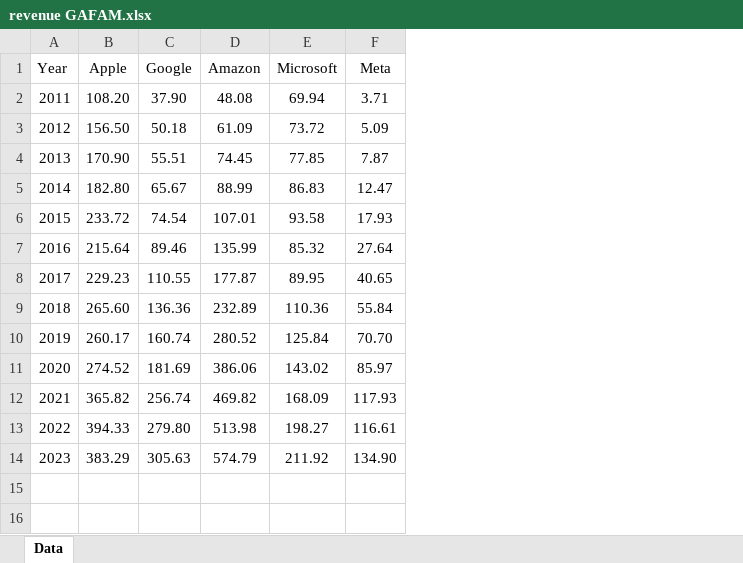
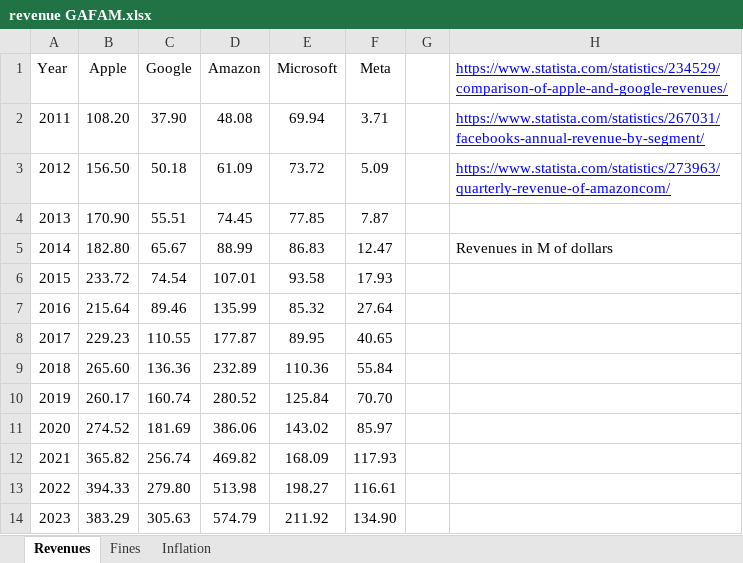
Before and after one commit to pazka/gafagate, an Excel workbook: data/revenue GAFAM.xlsx, sheet Revenues, drawn as a sheet; values as stored, in another font and other column widths than the file's, no borders; table styles not drawn; the diff names each change by its address in the sheet, - before the commit and + after, or states it on an @@ line.

Commit message:
better data

```diff
--- a/data/revenue GAFAM.xlsx (sheet Revenues)
+++ b/data/revenue GAFAM.xlsx (sheet Revenues)
-sheet tab: Data
+sheet tab: Revenues
+sheet tab: Fines
+sheet tab: Inflation
+column G, empty
+column H, rows 1-5: https://www.statista.com/statistics/234529/comparison-of-apple-and-google-revenues/ | https://www.statista.com/statistics/267031/facebooks-annual-revenue-by-segment/ | https://www.statista.com/statistics/273963/quarterly-revenue-of-amazoncom/ |  | Revenues in M of dollars
```
Also changed, not shown: 3 other files.
